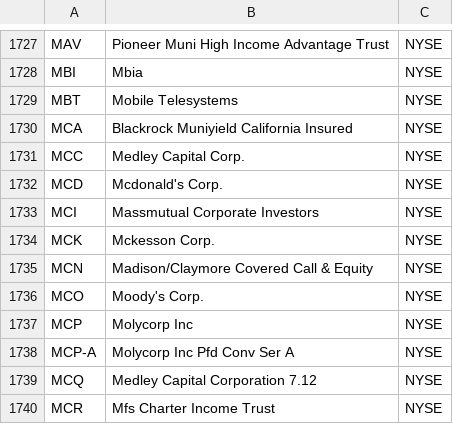
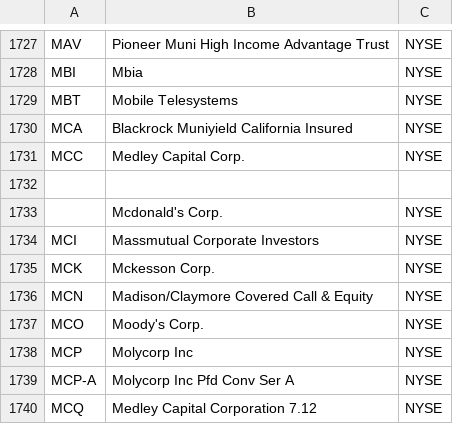
Before and after one commit to DanielNovoa553/companies, a CSV file: company_api/companies/nyse/nyse_symbols.csv, drawn as a sheet; only a part is shown, gaps mark what is left out; the shorter side is filled out with more unchanged rows.

```diff
--- a/company_api/companies/nyse/nyse_symbols.csv
+++ b/company_api/companies/nyse/nyse_symbols.csv
@@ -1731,3 +1731,4 @@ MCA,Blackrock Muniyield California Insured,NYSE
 MCC,Medley Capital Corp.,NYSE
-MCD,Mcdonald's Corp.,NYSE
+
+,Mcdonald's Corp.,NYSE
 MCI,Massmutual Corporate Investors,NYSE
```
Also changed, not shown: 4 other files.
